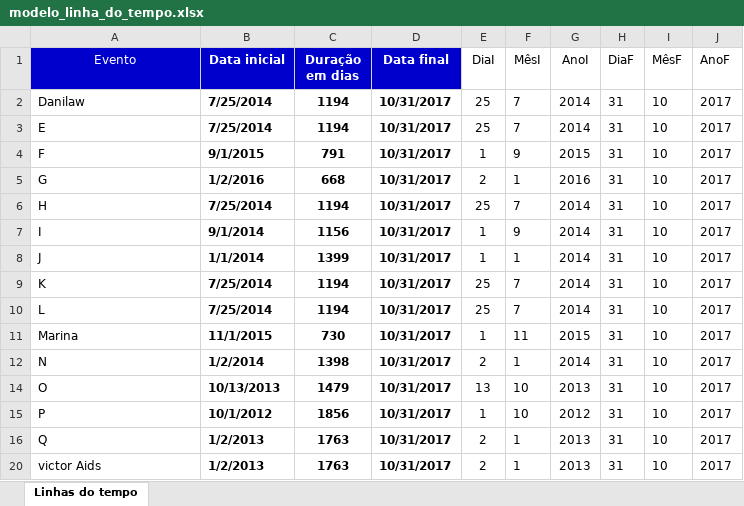
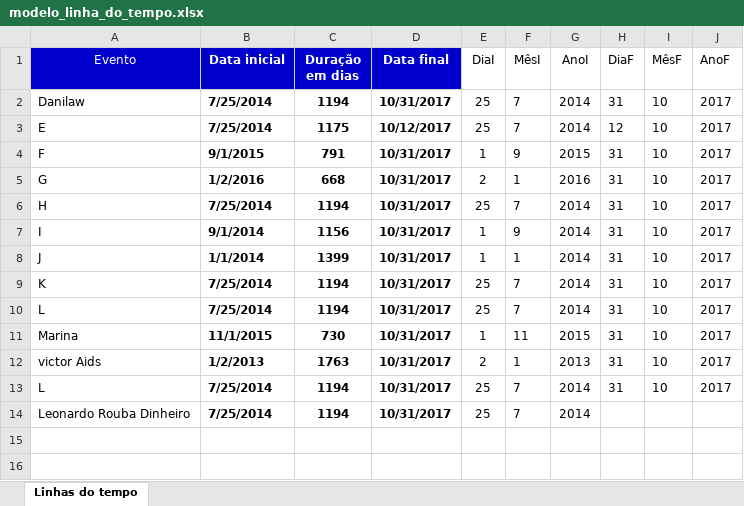
Before and after one commit to vrichtmann/DanilawPlanilha, an Excel workbook: excel/modelo_linha_do_tempo.xlsx, sheet Linhas do tempo, drawn as a sheet; values as stored, in another font and other column widths than the file's, no borders; charts and pictures and table styles not drawn; removed rows and columns are numbered as before the commit, all else as after; the diff names each change by its address in the sheet, - before the commit and + after, or states it on an @@ line.

```diff
--- a/excel/modelo_linha_do_tempo.xlsx (sheet Linhas do tempo)
+++ b/excel/modelo_linha_do_tempo.xlsx (sheet Linhas do tempo)
-C3 (Duração em dias): 1194
+C3 (Duração em dias): 1175
-D3 (Data final): 10/31/2017
+D3 (Data final): 10/12/2017
-H3 (DiaF): 31
+H3 (DiaF): 12
-row 12: N | 1/2/2014 | 1398 | 10/31/2017 | 2 | 1 | 2014 | 31 | 10 | 2017
-row 14: O | 10/13/2013 | 1479 | 10/31/2017 | 13 | 10 | 2013 | 31 | 10 | 2017
-row 15: P | 10/1/2012 | 1856 | 10/31/2017 | 1 | 10 | 2012 | 31 | 10 | 2017
-row 16: Q | 1/2/2013 | 1763 | 10/31/2017 | 2 | 1 | 2013 | 31 | 10 | 2017
+row 13: L | 7/25/2014 | 1194 | 10/31/2017 | 25 | 7 | 2014 | 31 | 10 | 2017
+row 14: Leonardo Rouba Dinheiro | 7/25/2014 | 1194 | 10/31/2017 | 25 | 7 | 2014
```
Also changed, not shown: formulas that keep their value, hidden cells, charts or pictures, 3 other files.
